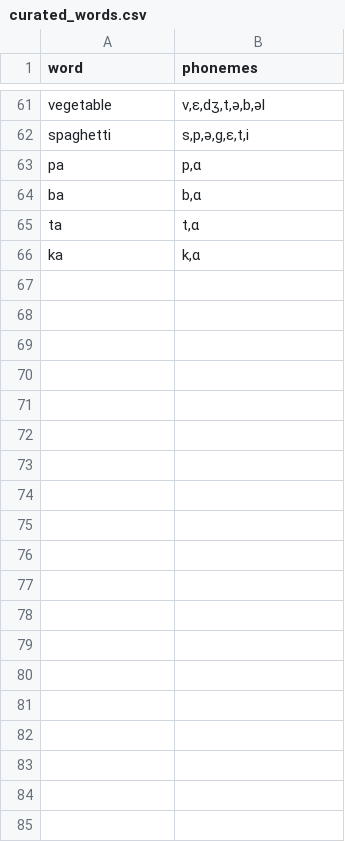
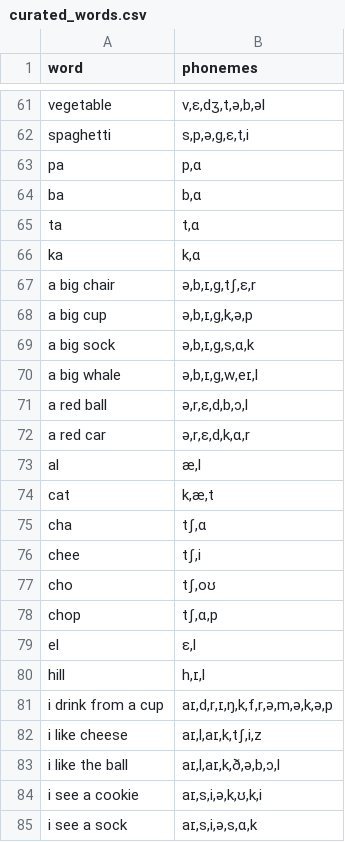
Before and after one commit to KWystan/VoiceVoyageServices, a CSV file: phoneme_service/data/curated_words.csv, drawn as a sheet; only a part is shown, gaps mark what is left out; the diff covers the shown part only; the diff names each change by its address in the sheet, - before the commit and + after, or states it on an @@ line.

```diff
--- a/phoneme_service/data/curated_words.csv
+++ b/phoneme_service/data/curated_words.csv
+row 67: a big chair | ə,b,ɪ,ɡ,tʃ,ɛ,r
+row 68: a big cup | ə,b,ɪ,ɡ,k,ə,p
+row 69: a big sock | ə,b,ɪ,ɡ,s,ɑ,k
+row 70: a big whale | ə,b,ɪ,ɡ,w,eɪ,l
+row 71: a red ball | ə,r,ɛ,d,b,ɔ,l
+row 72: a red car | ə,r,ɛ,d,k,ɑ,r
+row 73: al | æ,l
+row 74: cat | k,æ,t
+row 75: cha | tʃ,ɑ
+row 76: chee | tʃ,i
+row 77: cho | tʃ,oʊ
+row 78: chop | tʃ,ɑ,p
+row 79: el | ɛ,l
+row 80: hill | h,ɪ,l
+row 81: i drink from a cup | aɪ,d,r,ɪ,ŋ,k,f,r,ə,m,ə,k,ə,p
+row 82: i like cheese | aɪ,l,aɪ,k,tʃ,i,z
+row 83: i like the ball | aɪ,l,aɪ,k,ð,ə,b,ɔ,l
+row 84: i see a cookie | aɪ,s,i,ə,k,ʊ,k,i
+row 85: i see a sock | aɪ,s,i,ə,s,ɑ,k
```
Also changed, not shown: 39 added rows elsewhere in this file, 27 other files.
